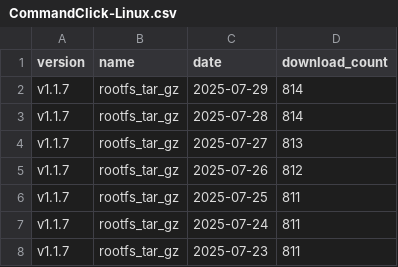
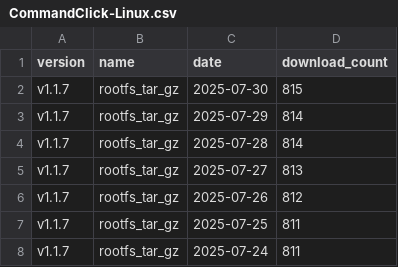
Before and after one commit to puutaro/CommandClick, a CSV file: statistics/download_count/CommandClick-Linux.csv, drawn as a sheet; only a part is shown; the shorter side is filled out with more unchanged rows; the diff names each change by its address in the sheet, - before the commit and + after, or states it on an @@ line.

```diff
--- a/statistics/download_count/CommandClick-Linux.csv
+++ b/statistics/download_count/CommandClick-Linux.csv
+row 2: v1.1.7 | rootfs_tar_gz | 2025-07-30 | 815
```
Also changed, not shown: statistics/download_count/CommandClick.csv, statistics/download_count/repbash.csv, 2 other files.
